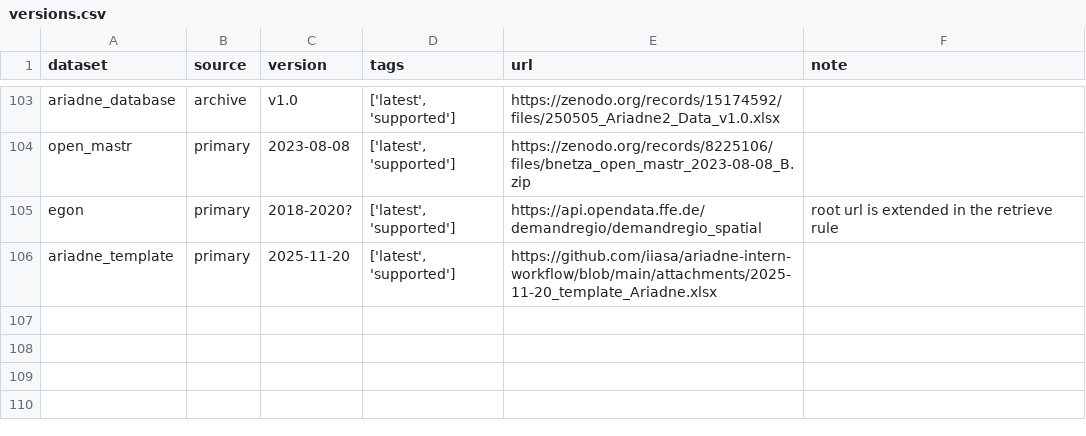
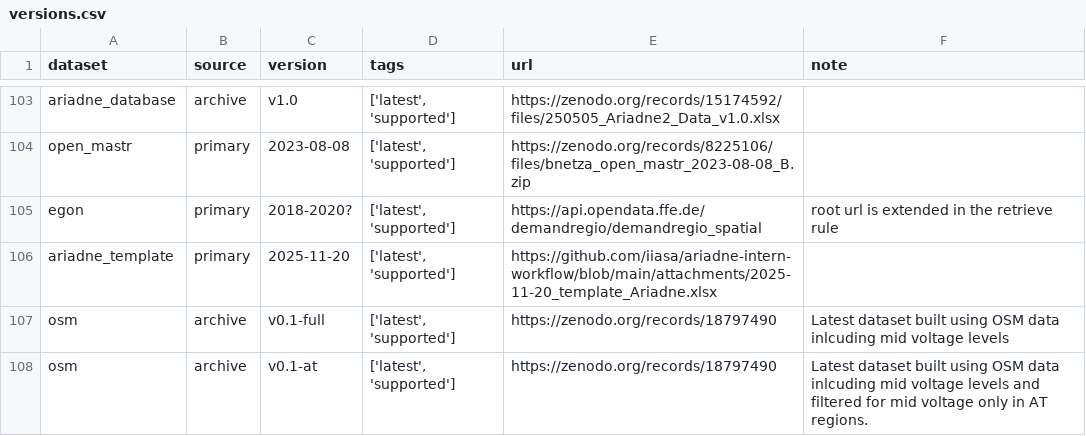
Before and after one commit to AGGM-AG/pypsa-at, a CSV file: data/versions.csv, drawn as a sheet; only a part is shown, gaps mark what is left out; the diff names each change by its address in the sheet, - before the commit and + after, or states it on an @@ line.

Commit message:
Feature: activate 110 kV level in AT to support true NUTS3 clustering (#55)
uses a custom OSM network base to support true NUTS3 clustering in AT with 35 regions

```diff
--- a/data/versions.csv
+++ b/data/versions.csv
+row 107: osm | archive | v0.1-full | ['latest', 'supported'] | https://zenodo.org/records/18797490 | Latest dataset built using OSM data inlcuding mid voltage levels
+row 108: osm | archive | v0.1-at | ['latest', 'supported'] | https://zenodo.org/records/18797490 | Latest dataset built using OSM data inlcuding mid voltage levels and filtered for mid voltage only in AT regions.
```
Also changed, not shown: 6 other files.
